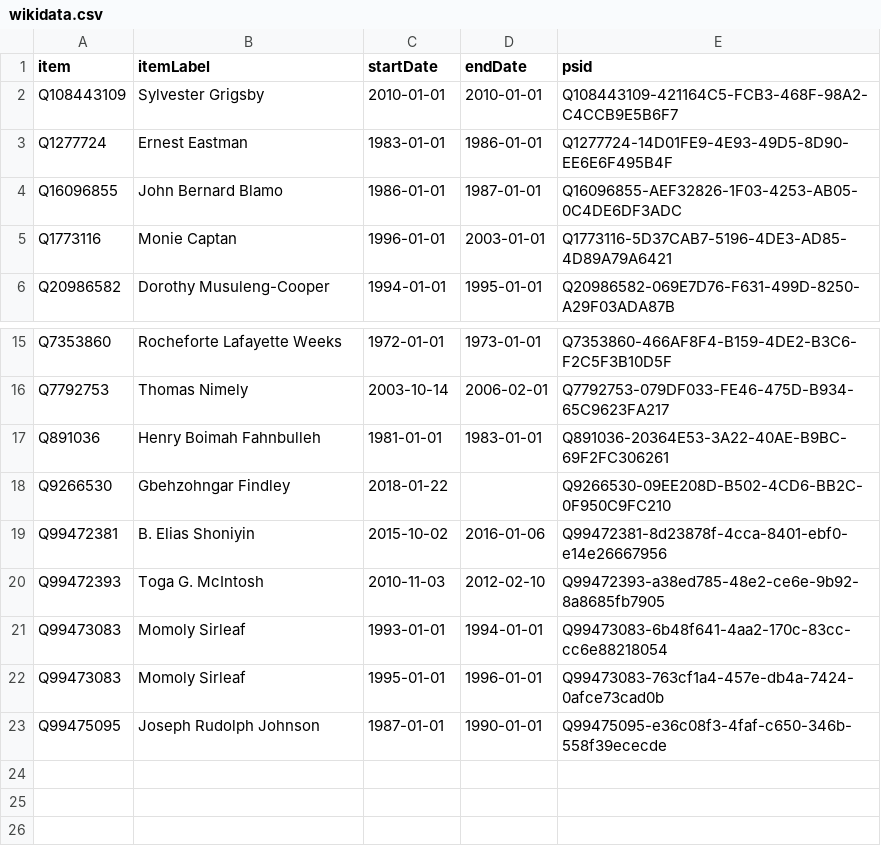
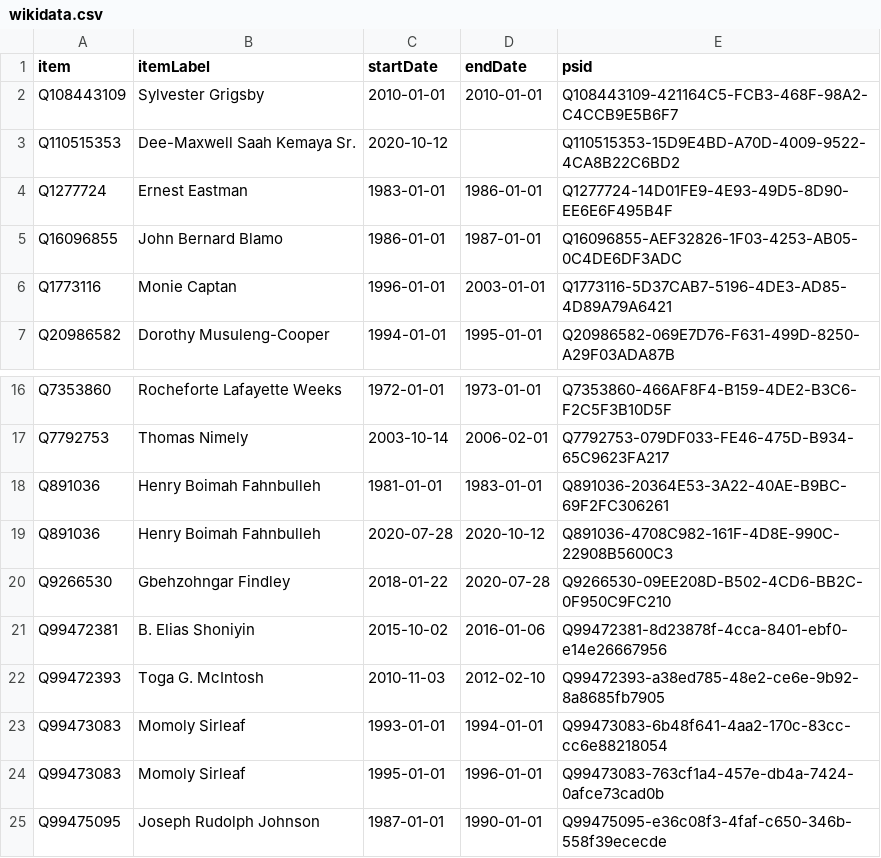
Before and after one commit to every-politician-scrapers/liberia-ministers, a CSV file: sources/foreign-enwiki/wikidata.csv, drawn as a sheet; only a part is shown, gaps mark what is left out.

Commit message:
Compare external sources to Wikidata

```diff
--- a/sources/foreign-enwiki/wikidata.csv
+++ b/sources/foreign-enwiki/wikidata.csv
@@ -2,2 +2,3 @@ item,itemLabel,startDate,endDate,psid
 Q108443109,Sylvester Grigsby,2010-01-01,2010-01-01,Q108443109-421164C5-FCB3-468F-98A2-C4CCB9E5B6F7
+Q110515353,Dee-Maxwell Saah Kemaya Sr.,2020-10-12,,Q110515353-15D9E4BD-A70D-4009-9522-4CA8B22C6BD2
 Q1277724,Ernest Eastman,1983-01-01,1986-01-01,Q1277724-14D01FE9-4E93-49D5-8D90-EE6E6F495B4F
@@ -17,3 +18,4 @@ Q7792753,Thomas Nimely,2003-10-14,2006-02-01,Q7792753-079DF033-FE46-475D-B934-65
 Q891036,Henry Boimah Fahnbulleh,1981-01-01,1983-01-01,Q891036-20364E53-3A22-40AE-B9BC-69F2FC306261
-Q9266530,Gbehzohngar Findley,2018-01-22,,Q9266530-09EE208D-B502-4CD6-BB2C-0F950C9FC210
+Q891036,Henry Boimah Fahnbulleh,2020-07-28,2020-10-12,Q891036-4708C982-161F-4D8E-990C-22908B5600C3
+Q9266530,Gbehzohngar Findley,2018-01-22,2020-07-28,Q9266530-09EE208D-B502-4CD6-BB2C-0F950C9FC210
 Q99472381,B. Elias Shoniyin,2015-10-02,2016-01-06,Q99472381-8d23878f-4cca-8401-ebf0-e14e26667956
```
Also changed, not shown: sources/cabinet-dewiki/diff.csv, sources/cabinet-dewiki/wikidata.csv, 3 other files.
